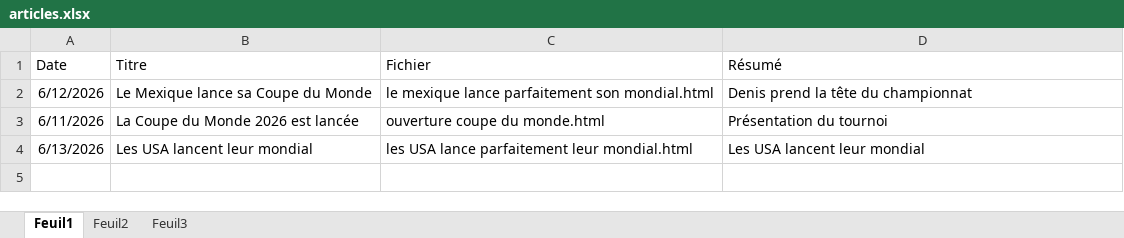
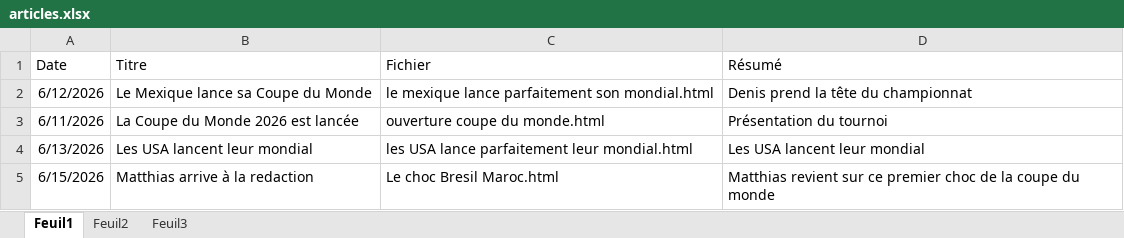
Before and after one commit to devilrock95/championnat-jja, an Excel workbook: articles.xlsx, sheet Feuil1, drawn as a sheet; values as stored, in another font and other column widths than the file's, no borders; the diff names each change by its address in the sheet, - before the commit and + after, or states it on an @@ line.

```diff
--- a/articles.xlsx (sheet Feuil1)
+++ b/articles.xlsx (sheet Feuil1)
+row 5: 6/15/2026 | Matthias arrive à la redaction | Le choc Bresil Maroc.html | Matthias revient sur ce premier choc de la coupe du monde
```
Also changed, not shown: chutes.xlsx, historique_joueurs.xlsx, 7 other files.
